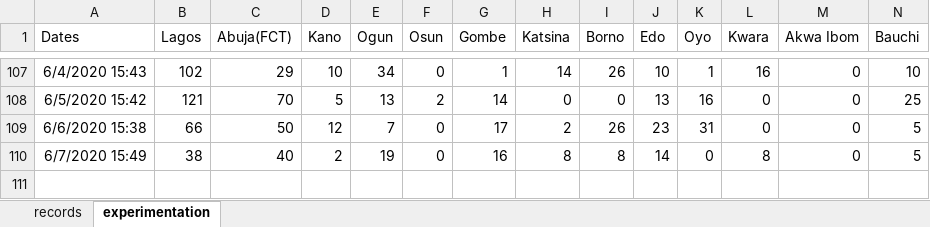
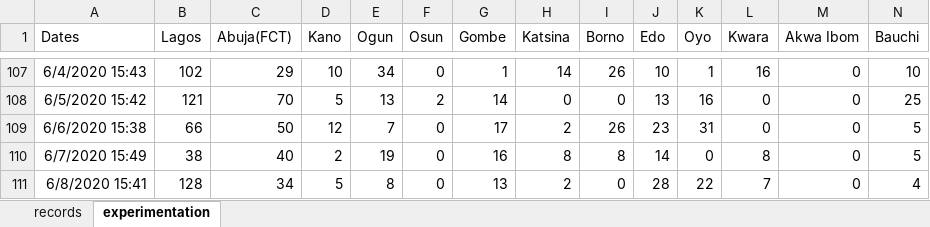
Before and after one commit to ajakaiye33/covid19Naija, an Excel workbook: covid19Naija/data/records_covid19.xlsx, sheet experimentation, drawn as a sheet; only a part is shown, gaps mark what is left out; values as stored, in another font and other column widths than the file's, no borders; rows hold the shown columns only; the diff names each change by its address in the sheet, - before the commit and + after, or states it on an @@ line.

```diff
--- a/covid19Naija/data/records_covid19.xlsx (sheet experimentation)
+++ b/covid19Naija/data/records_covid19.xlsx (sheet experimentation)
+row 111: 6/8/2020 15:41 | 128 | 34 | 5 | 8 | 0 | 13 | 2 | 0 | 28 | 22 | 7 | 0 | 4
```
Also changed, not shown: sheet records.
